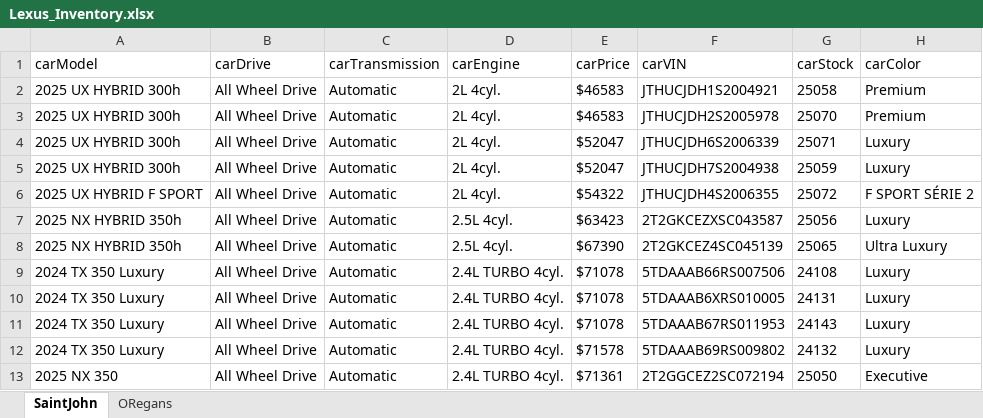
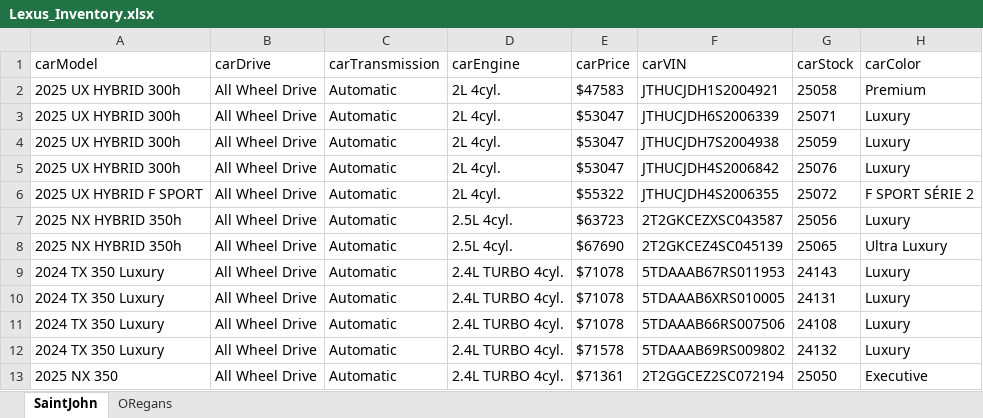
Before and after one commit to gitony0101/X4DS, an Excel workbook: Projects/scrapping_js/lexus_maritime/Lexus_Inventory.xlsx, sheet SaintJohn, drawn as a sheet; values as stored, in another font and other column widths than the file's, no borders; removed rows and columns are numbered as before the commit, all else as after; the diff names each change by its address in the sheet, - before the commit and + after, or states it on an @@ line.

```diff
--- a/Projects/scrapping_js/lexus_maritime/Lexus_Inventory.xlsx (sheet SaintJohn)
+++ b/Projects/scrapping_js/lexus_maritime/Lexus_Inventory.xlsx (sheet SaintJohn)
-E2 (carPrice): $46583
+E2 (carPrice): $47583
-row 3: 2025 UX HYBRID 300h | All Wheel Drive | Automatic | 2L 4cyl. | $46583 | JTHUCJDH2S2005978 | 25070 | Premium
-E3:E4 (carPrice): $52047
+E3:E4 (carPrice): $53047
+row 5: 2025 UX HYBRID 300h | All Wheel Drive | Automatic | 2L 4cyl. | $53047 | JTHUCJDH4S2006842 | 25076 | Luxury
-E6 (carPrice): $54322
+E6 (carPrice): $55322
-E7 (carPrice): $63423
+E7 (carPrice): $63723
-E8 (carPrice): $67390
+E8 (carPrice): $67690
@@ row 11 moved to row 9: 2024 TX 350 Luxury @@
```
Also changed, not shown: sheet ORegans, Projects/scrapping_py/MaritimeToyota.xlsx, 2 other files.
